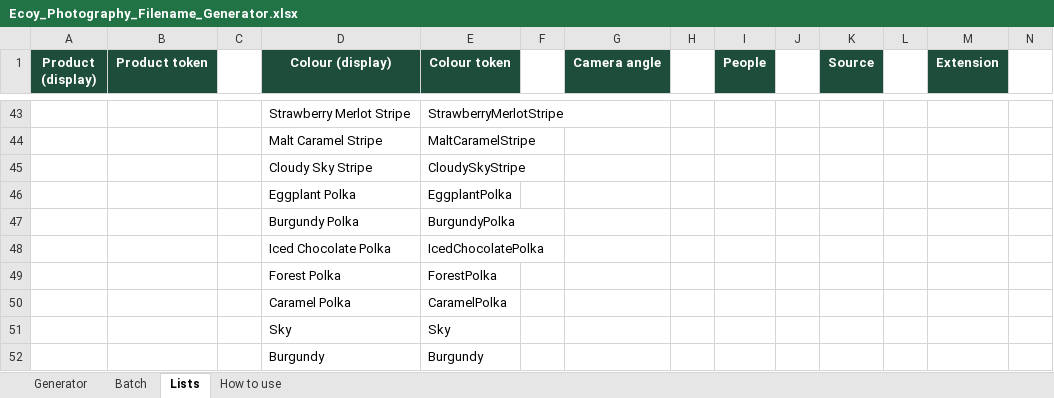
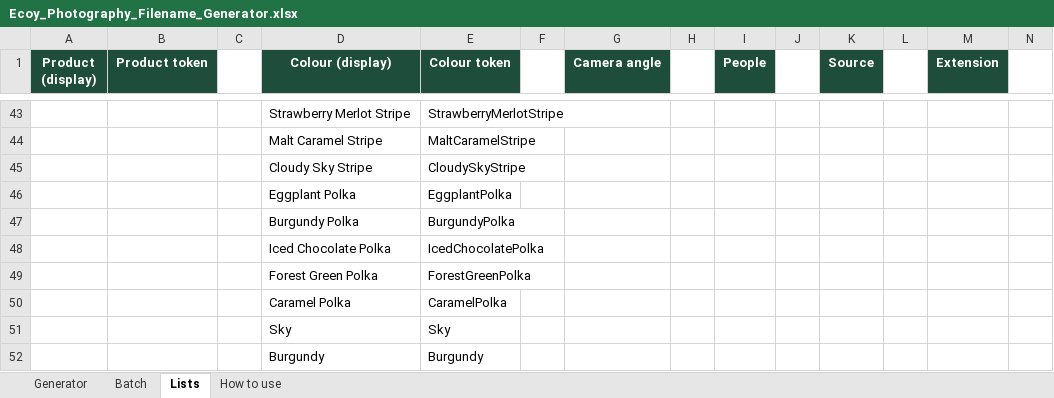
Before and after one commit to teamecoy/designsystem, an Excel workbook: assets/source/Ecoy_Photography_Filename_Generator.xlsx, sheet Lists, drawn as a sheet; only a part is shown, gaps mark what is left out; values as stored, in another font and other column widths than the file's, no borders; charts and pictures not drawn; removed rows and columns are numbered as before the commit, all else as after; rows hold the shown columns only; the diff names each change by its address in the sheet, - before the commit and + after, or states it on an @@ line.

```diff
--- a/assets/source/Ecoy_Photography_Filename_Generator.xlsx (sheet Lists)
+++ b/assets/source/Ecoy_Photography_Filename_Generator.xlsx (sheet Lists)
-row 49:  |  |  | Forest Polka | ForestPolka
+row 49:  |  |  | Forest Green Polka | ForestGreenPolka
```
Also changed, not shown: 9 other files.
